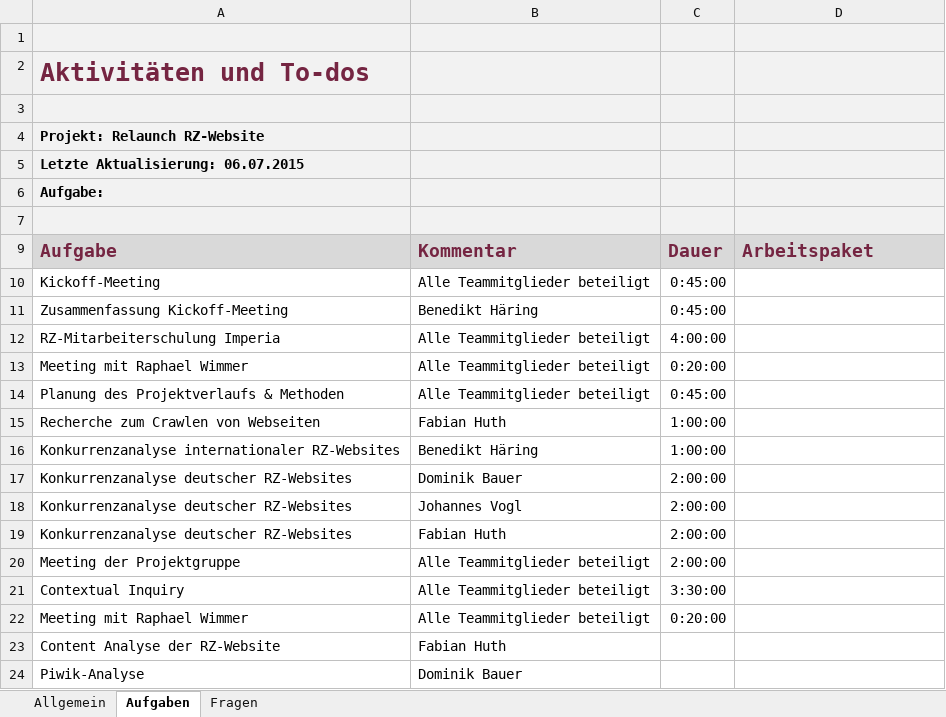
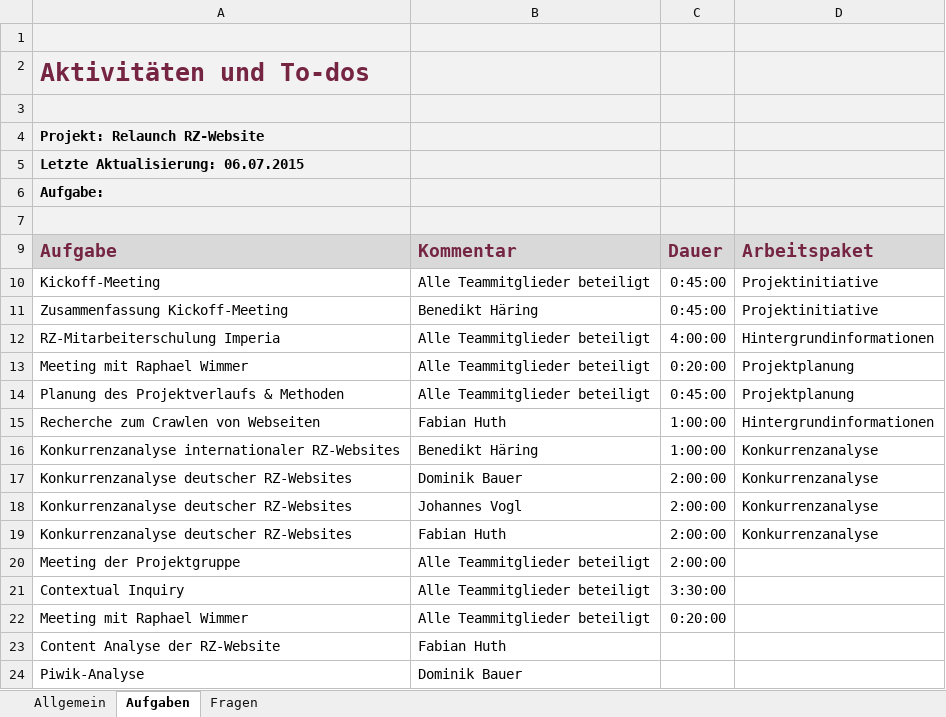
Before and after one commit to pinkdroyd/redesign-ur-rz, an Excel workbook: Arbeitsaufgaben_und_Aktivitäten.xlsx, sheet Aufgaben, drawn as a sheet; values as stored, in another font and other column widths than the file's, no borders; charts and pictures not drawn; the diff names each change by its address in the sheet, - before the commit and + after, or states it on an @@ line.

```diff
--- a/Arbeitsaufgaben_und_Aktivitäten.xlsx (sheet Aufgaben)
+++ b/Arbeitsaufgaben_und_Aktivitäten.xlsx (sheet Aufgaben)
-D10:D11 (Arbeitspaket): (empty)
+D10:D11 (Arbeitspaket): Projektinitiative
-D12 (Arbeitspaket): (empty)
+D12 (Arbeitspaket): Hintergrundinformationen
-D13:D14 (Arbeitspaket): (empty)
+D13:D14 (Arbeitspaket): Projektplanung
-D15 (Arbeitspaket): (empty)
+D15 (Arbeitspaket): Hintergrundinformationen
-D16:D19 (Arbeitspaket): (empty)
+D16:D19 (Arbeitspaket): Konkurrenzanalyse
```
Also changed, not shown: 1 other file.
